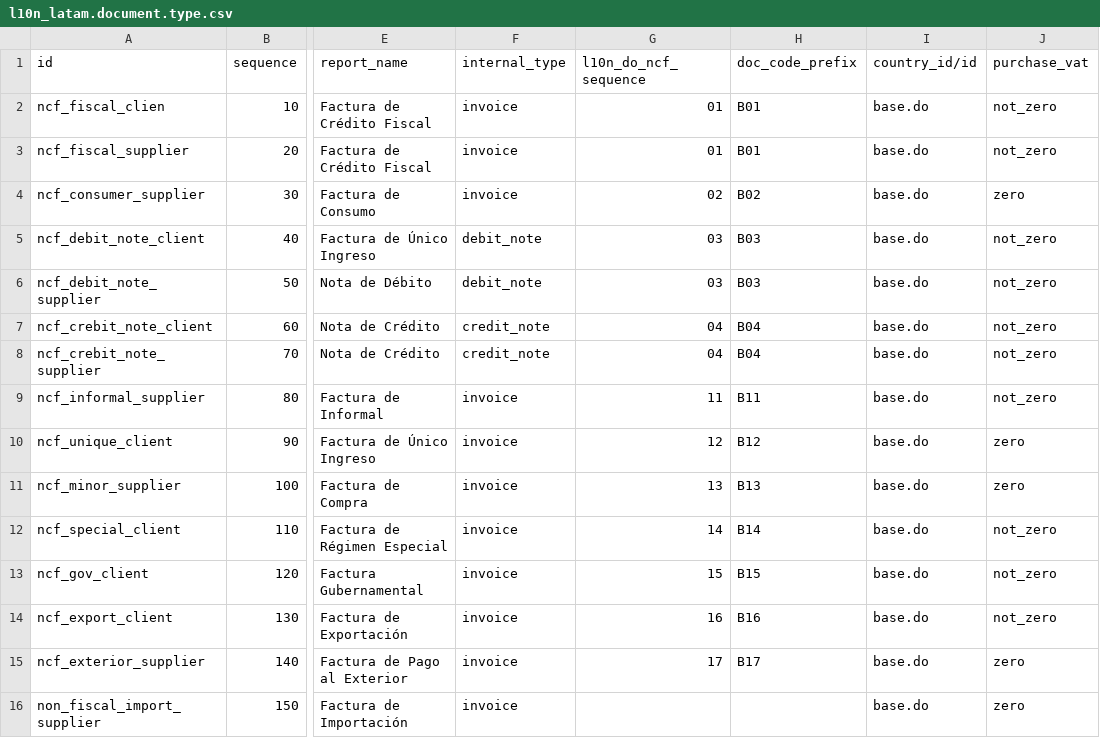
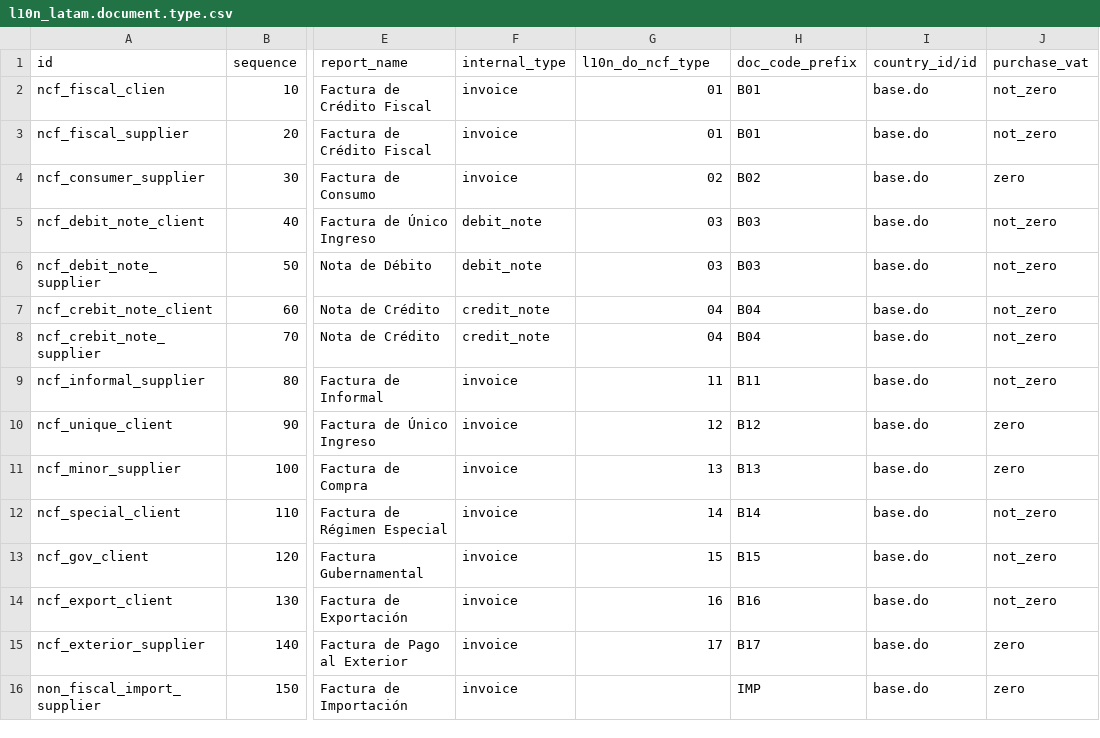
Before and after one commit to dixgrake/l10n-dominicana, a CSV file: l10n_do_accounting/data/l10n_latam.document.type.csv, drawn as a sheet; only a part is shown, gaps mark what is left out; the diff names each change by its address in the sheet, - before the commit and + after, or states it on an @@ line.

Commit message:
[FIX] Document types for ir.sequence creation

```diff
--- a/l10n_do_accounting/data/l10n_latam.document.type.csv
+++ b/l10n_do_accounting/data/l10n_latam.document.type.csv
-G1: l10n_do_ncf_sequence
+G1: l10n_do_ncf_type
-H16 (doc_code_prefix): (empty)
+H16 (doc_code_prefix): IMP
```
Also changed, not shown: 2 other files.
